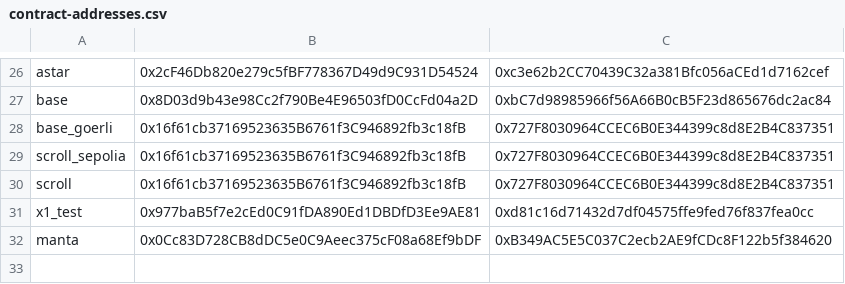
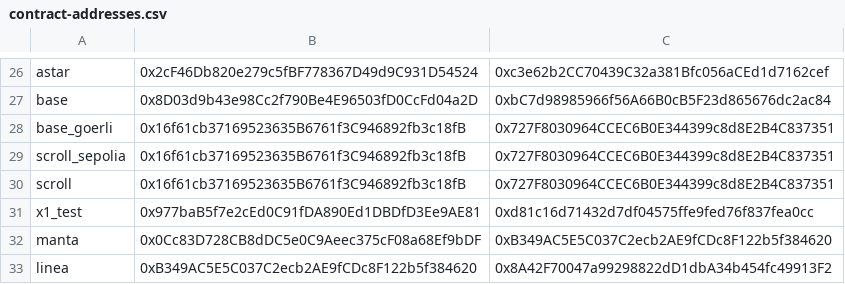
Before and after one commit to DimensionDev/RedPacket, a CSV file: contract-addresses.csv, drawn as a sheet; only a part is shown, gaps mark what is left out; the diff names each change by its address in the sheet, - before the commit and + after, or states it on an @@ line.

Commit message:
add support for linea

```diff
--- a/contract-addresses.csv
+++ b/contract-addresses.csv
+row 33: linea | 0xB349AC5E5C037C2ecb2AE9fCDc8F122b5f384620 | 0x8A42F70047a99298822dD1dbA34b454fc49913F2
```
Also changed, not shown: 1 other file.
